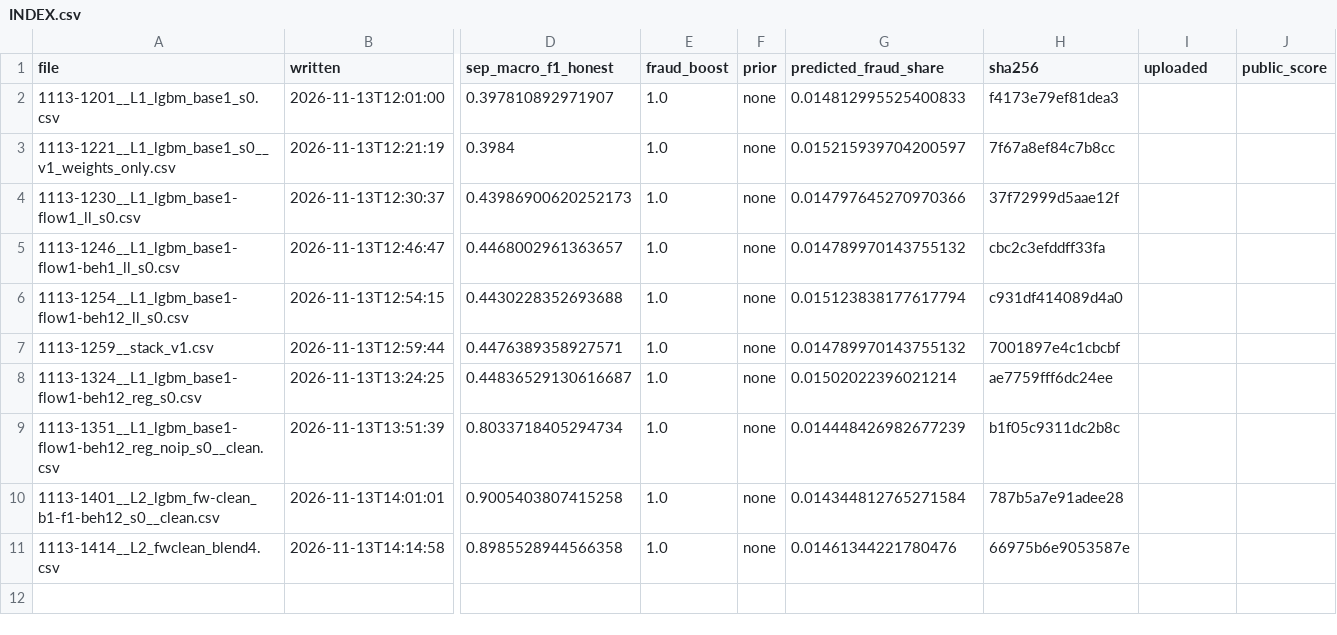
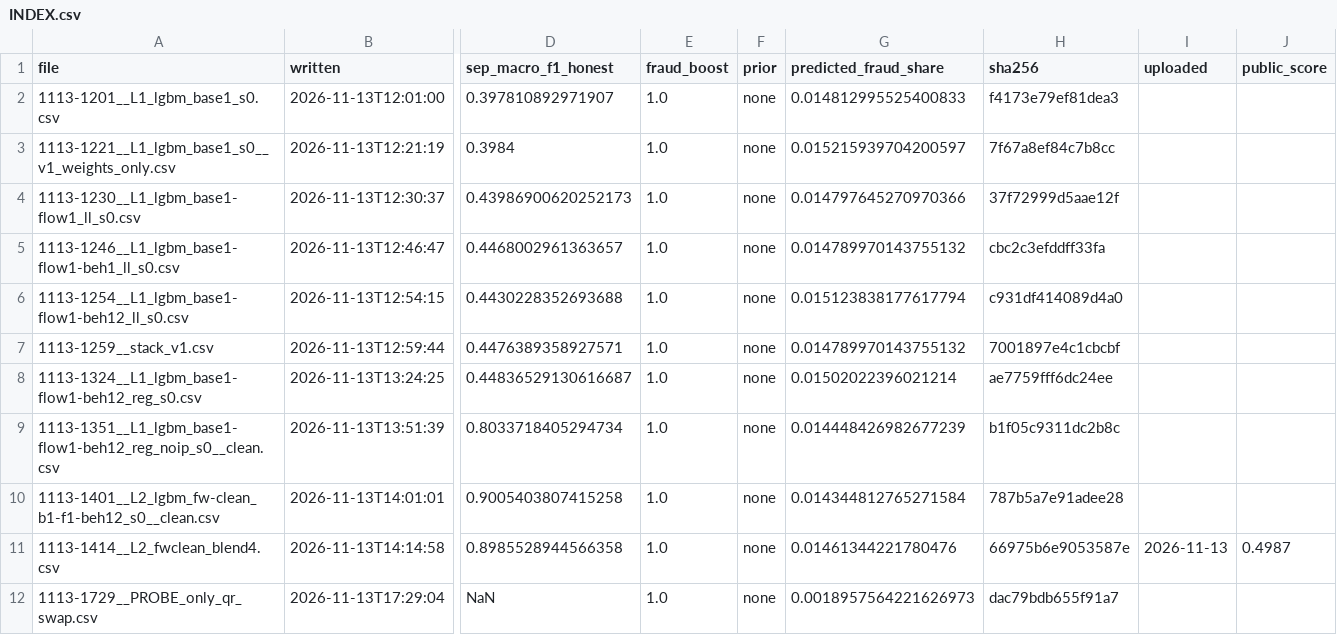
Before and after one commit to Gauravtiwari31/mlgw-2026, a CSV file: submissions/INDEX.csv, drawn as a sheet; only a part is shown, gaps mark what is left out; rows hold the shown columns only; the diff names each change by its address in the sheet, - before the commit and + after, or states it on an @@ line.

Commit message:
Log first upload (0.4987, rank 11) and add a one-class leaderboard probe
- uploads_log.csv, submissions/INDEX.csv: L2_fwclean_blend4 scored 0.4987 public
- src/probe.py: keeps one class's predictions; prints the expected public score when the
  test labels hold r% random ordinary-looking fraud, for r = 0 to 3%
- submissions/1113-1729__PROBE_only_qr_swap.csv: probe to measure qr_swap F1 on test

```diff
--- a/submissions/INDEX.csv
+++ b/submissions/INDEX.csv
-I11 (uploaded): (empty)
+I11 (uploaded): 2026-11-13
-J11 (public_score): (empty)
+J11 (public_score): 0.4987
+row 12: 1113-1729__PROBE_only_qr_swap.csv | 2026-11-13T17:29:04 | NaN | 1.0 | none | 0.0018957564221626973 | dac79bdb655f91a7
```
Also changed, not shown: uploads_log.csv, 3 other files.
